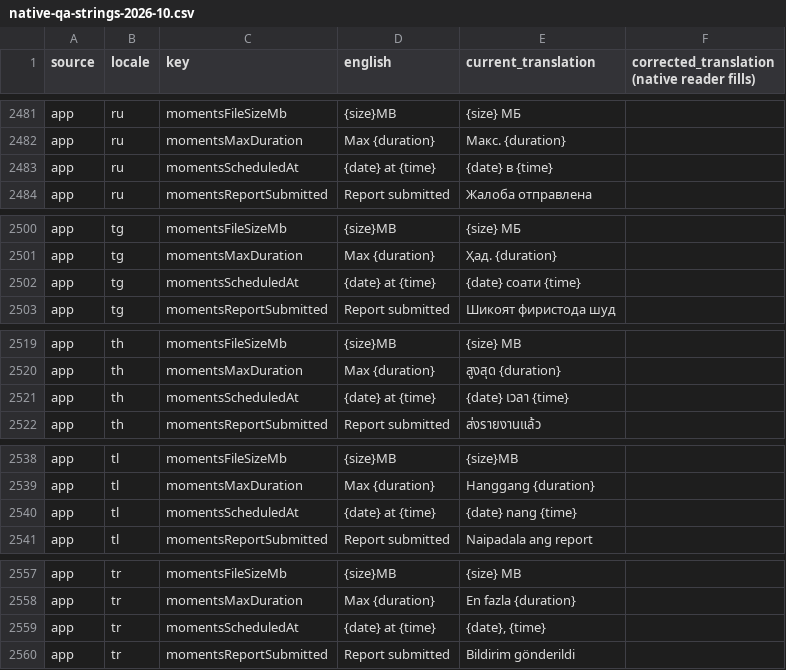
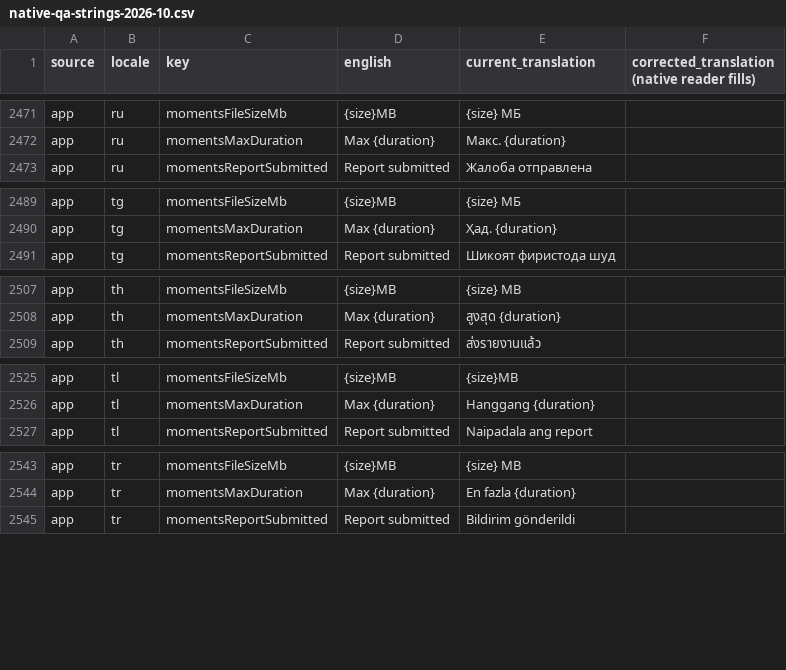
Before and after one commit to firdavs9777/language_exchange_flutter_application, a CSV file: bananatalk_app/docs/l10n/native-qa-strings-2026-10.csv, drawn as a sheet; only a part is shown, gaps mark what is left out; the diff covers the shown part only.

Commit message:
i18n(l3): locale-aware scheduled date, close button key
Scheduled date uses DateFormat.yMd(locale).add_jm(); momentsScheduledAt
removed from all ARBs, CSV and test. Upload-retry dialog uses existing
`close` instead of `dismiss` (which means reject).

Open: 580 hardcoded literals (L4..L12), L13 guard and sweep (tooltip
'Remove voice note' in create_moment.dart), native review of every draft.

```diff
--- a/bananatalk_app/docs/l10n/native-qa-strings-2026-10.csv
+++ b/bananatalk_app/docs/l10n/native-qa-strings-2026-10.csv
@@ -2606,3 +2596,2 @@ app,ru,momentsFileSizeMb,{size}MB,{size} МБ,
 app,ru,momentsMaxDuration,Max {duration},Макс. {duration},
-app,ru,momentsScheduledAt,{date} at {time},{date} в {time},
 app,ru,momentsReportSubmitted,Report submitted,Жалоба отправлена,
@@ -2633,3 +2622,2 @@ app,tg,momentsFileSizeMb,{size}MB,{size} МБ,
 app,tg,momentsMaxDuration,Max {duration},Ҳад. {duration},
-app,tg,momentsScheduledAt,{date} at {time},{date} соати {time},
 app,tg,momentsReportSubmitted,Report submitted,Шикоят фиристода шуд,
@@ -2660,3 +2648,2 @@ app,th,momentsFileSizeMb,{size}MB,{size} MB,
 app,th,momentsMaxDuration,Max {duration},สูงสุด {duration},
-app,th,momentsScheduledAt,{date} at {time},{date} เวลา {time},
 app,th,momentsReportSubmitted,Report submitted,ส่งรายงานแล้ว,
@@ -2687,3 +2674,2 @@ app,tl,momentsFileSizeMb,{size}MB,{size}MB,
 app,tl,momentsMaxDuration,Max {duration},Hanggang {duration},
-app,tl,momentsScheduledAt,{date} at {time},{date} nang {time},
 app,tl,momentsReportSubmitted,Report submitted,Naipadala ang report,
@@ -2714,3 +2700,2 @@ app,tr,momentsFileSizeMb,{size}MB,{size} MB,
 app,tr,momentsMaxDuration,Max {duration},En fazla {duration},
-app,tr,momentsScheduledAt,{date} at {time},"{date}, {time}",
 app,tr,momentsReportSubmitted,Report submitted,Bildirim gönderildi,
```
Also changed, not shown: 13 removed rows elsewhere in this file, 40 other files.
